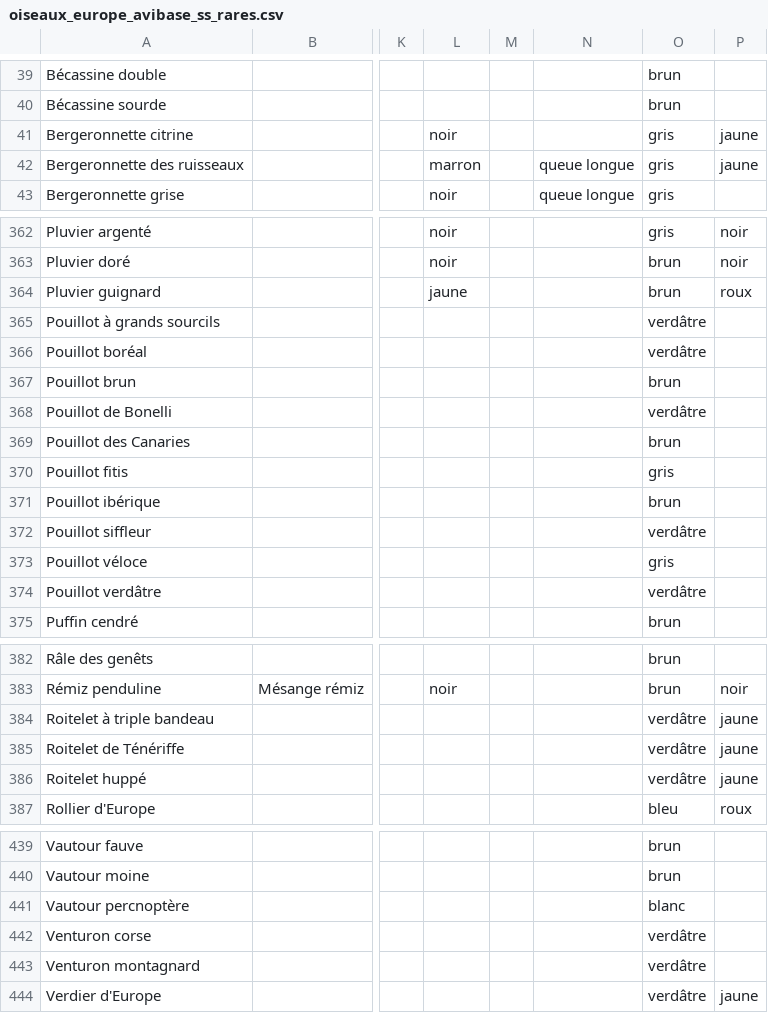
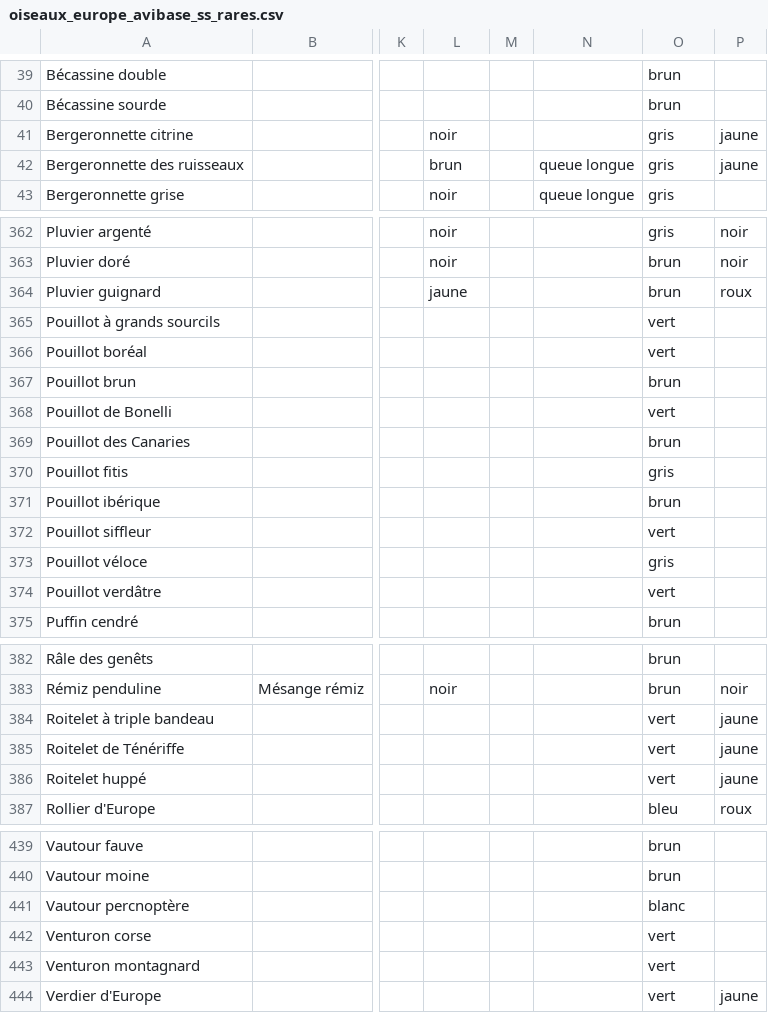
Before and after one commit to giletvin/ornidroid, a CSV file: ornidroid_database/oiseaux_europe_avibase_ss_rares.csv, drawn as a sheet; only a part is shown, gaps mark what is left out; the diff covers the shown part only; the diff names each change by its address in the sheet, - before the commit and + after, or states it on an @@ line.

```diff
--- a/ornidroid_database/oiseaux_europe_avibase_ss_rares.csv
+++ b/ornidroid_database/oiseaux_europe_avibase_ss_rares.csv
-L42: marron
+L42: brun
-O365:O366: verdâtre
+O365:O366: vert
-O368: verdâtre
+O368: vert
-O372: verdâtre
+O372: vert
-O374: verdâtre
+O374: vert
-O384:O386: verdâtre
+O384:O386: vert
-O442:O444: verdâtre
+O442:O444: vert
```
Also changed, not shown: 5 edited cells elsewhere in this file, 19 other files.
